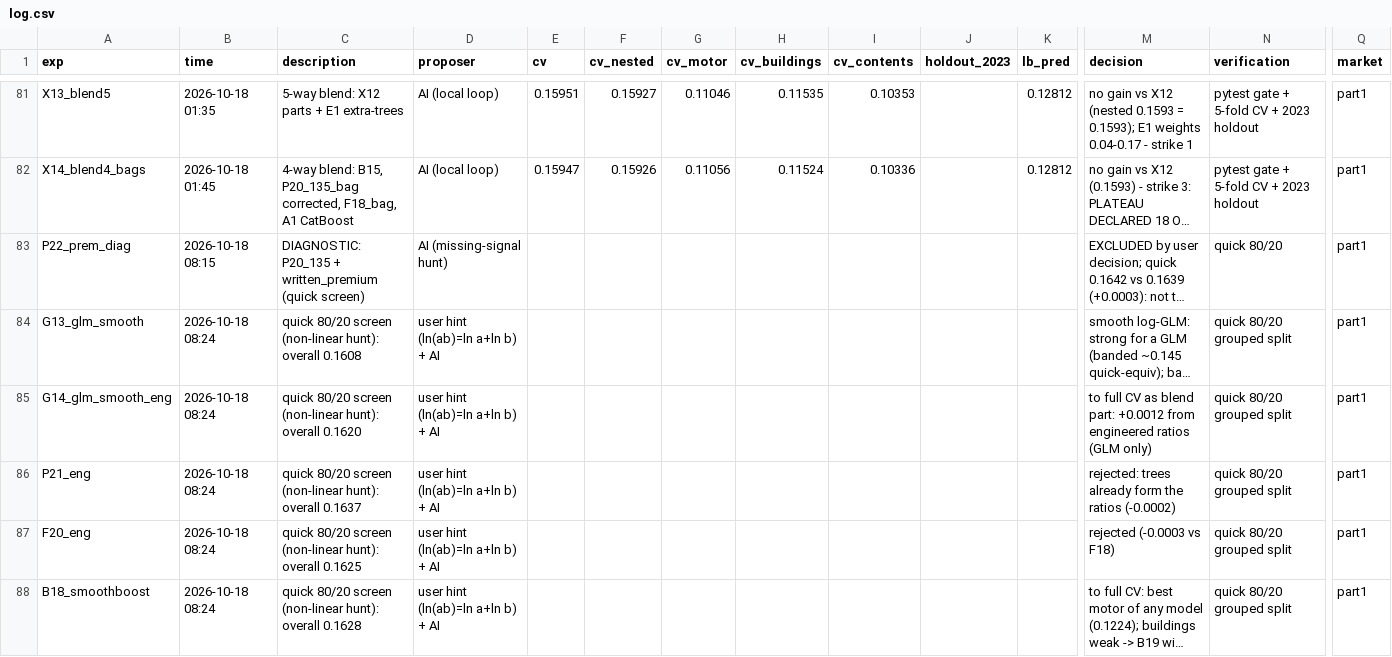
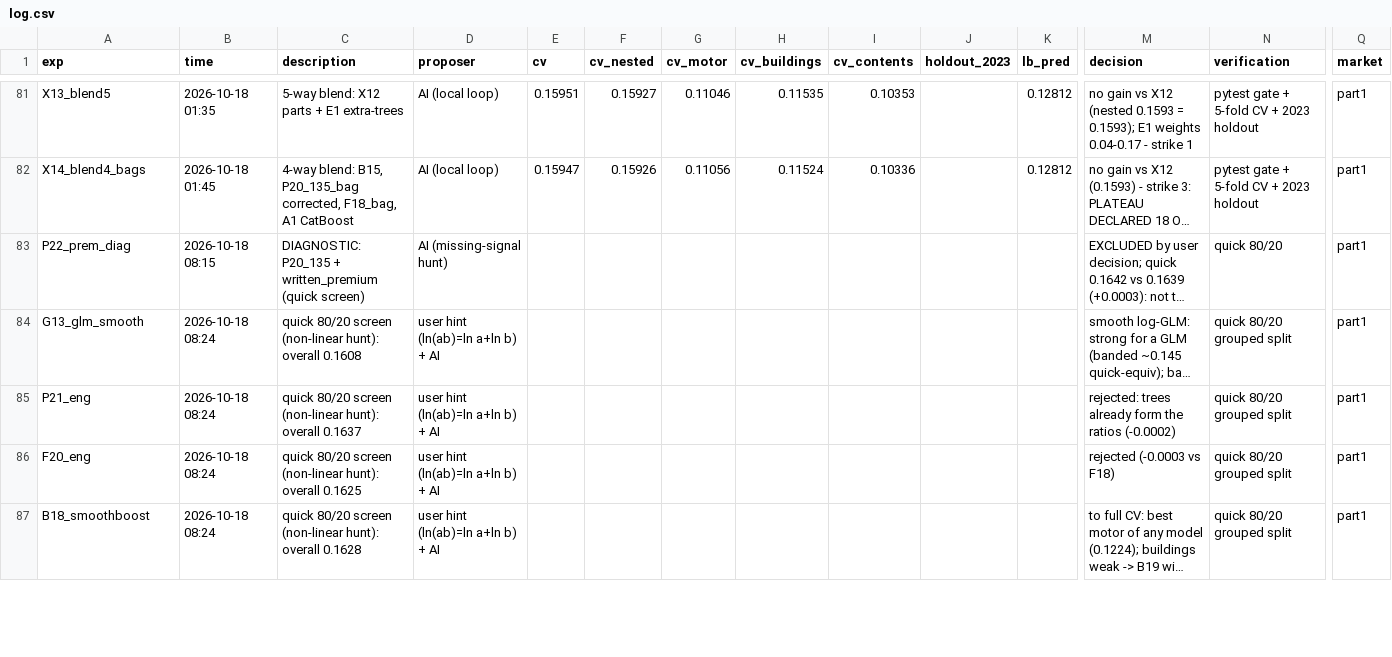
Before and after one commit to KaihuaY/iaa-hackathon-2026, a CSV file: experiments/log.csv, drawn as a sheet; only a part is shown, gaps mark what is left out; long unchanged cells end in …; removed rows and columns are numbered as before the commit, all else as after; rows hold the shown columns only; the diff covers the shown part only; the diff names each change by its address in the sheet, - before the commit and + after, or states it on an @@ line.

```diff
--- a/experiments/log.csv
+++ b/experiments/log.csv
-row 85: G14_glm_smooth_eng | 2026-10-18 08:24 | quick 80/20 screen (non-linear hunt): overall 0.1620 | user hint (ln(ab)=ln a+ln b) + AI |  |  |  |  |  |  |  | to full CV as blend part: +0.0012 from engineered ratios (GLM only) | quick 80/20 grouped split | part1
```
Also changed, not shown: 1 added row elsewhere in this file, 2 other files.
